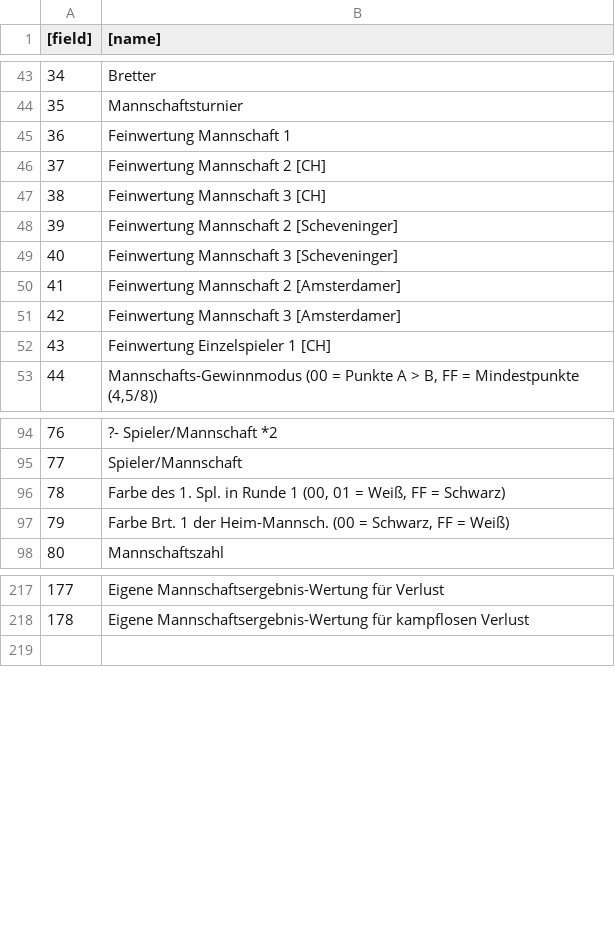
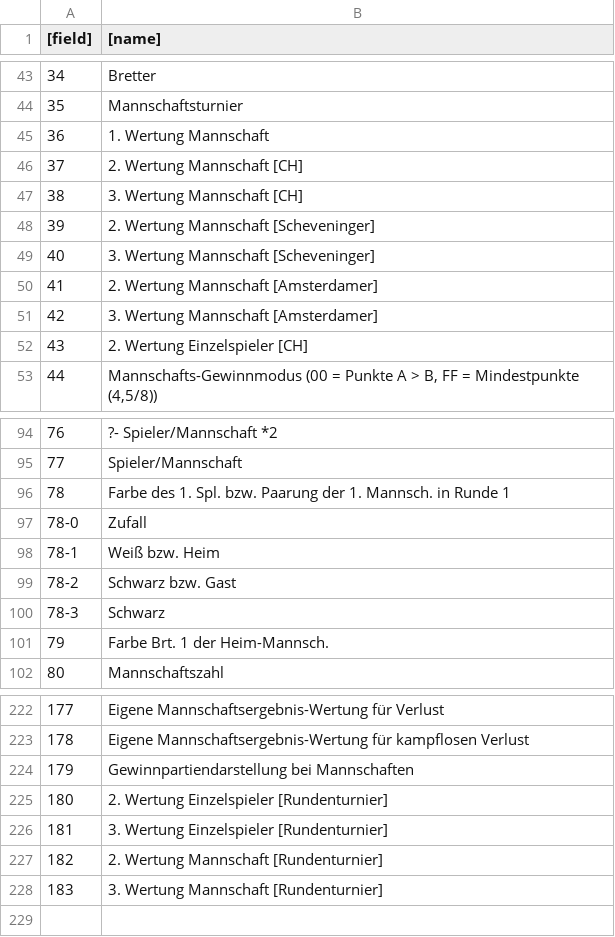
Before and after one commit to fnogatz/SWT-structure-files, a CSV file: field-names/de.csv, drawn as a sheet; only a part is shown, gaps mark what is left out; the diff covers the shown part only; the diff names each change by its address in the sheet, - before the commit and + after, or states it on an @@ line.

Commit message:
new fields and some corrections

```diff
--- a/field-names/de.csv
+++ b/field-names/de.csv
-B45 ([name]): Feinwertung Mannschaft 1
+B45 ([name]): 1. Wertung Mannschaft
-B46 ([name]): Feinwertung Mannschaft 2 [CH]
+B46 ([name]): 2. Wertung Mannschaft [CH]
-B47 ([name]): Feinwertung Mannschaft 3 [CH]
+B47 ([name]): 3. Wertung Mannschaft [CH]
-B48 ([name]): Feinwertung Mannschaft 2 [Scheveninger]
+B48 ([name]): 2. Wertung Mannschaft [Scheveninger]
-B49 ([name]): Feinwertung Mannschaft 3 [Scheveninger]
+B49 ([name]): 3. Wertung Mannschaft [Scheveninger]
-B50 ([name]): Feinwertung Mannschaft 2 [Amsterdamer]
+B50 ([name]): 2. Wertung Mannschaft [Amsterdamer]
-B51 ([name]): Feinwertung Mannschaft 3 [Amsterdamer]
+B51 ([name]): 3. Wertung Mannschaft [Amsterdamer]
-B52 ([name]): Feinwertung Einzelspieler 1 [CH]
+B52 ([name]): 2. Wertung Einzelspieler [CH]
-B96 ([name]): …1. Spl. in Runde 1 (00, 01 = Weiß, FF = Schwarz)
+B96 ([name]): …1. Spl. bzw. Paarung der 1. Mannsch. in Runde 1
@@ column A ([field]) renumbered in row 97 @@
-B97 ([name]): Farbe Brt. 1 der Heim-Mannsch. (00 = Schwarz, FF = Weiß)
+B97 ([name]): Zufall
+row 98: 78-1 | Weiß bzw. Heim
+row 99: 78-2 | Schwarz bzw. Gast
+row 100: 78-3 | Schwarz
+row 101: 79 | Farbe Brt. 1 der Heim-Mannsch.
+row 224: 179 | Gewinnpartiendarstellung bei Mannschaften
+row 225: 180 | 2. Wertung Einzelspieler [Rundenturnier]
+row 226: 181 | 3. Wertung Einzelspieler [Rundenturnier]
+row 227: 182 | 2. Wertung Mannschaft [Rundenturnier]
+row 228: 183 | 3. Wertung Mannschaft [Rundenturnier]
```
Also changed, not shown: 1 added row and 1 edited cell elsewhere in this file, structure/84-selection.csv, structure/general.csv, 1 other file.
